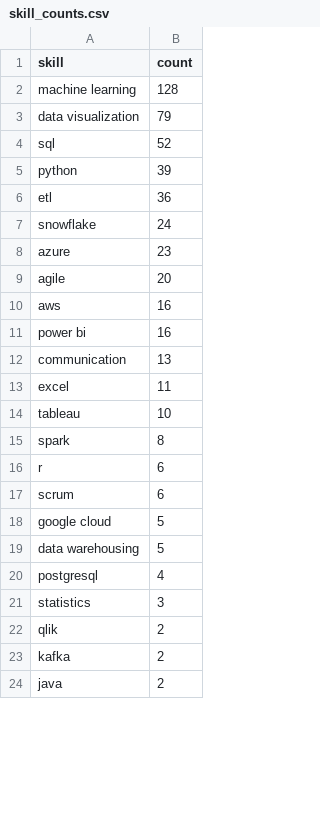
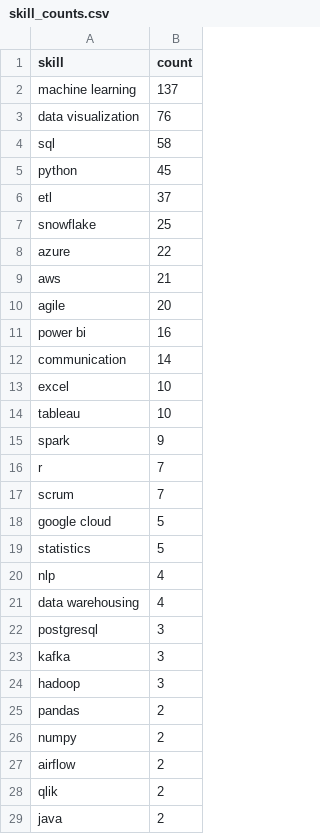
Before and after one commit to Maneeshraja19/job-market-intelligence, a CSV file: data/processed/skill_counts.csv, drawn as a sheet; only a part is shown; the diff covers the shown part only.

```diff
--- a/data/processed/skill_counts.csv
+++ b/data/processed/skill_counts.csv
@@ -1,24 +1,29 @@
 skill,count
-machine learning,128
-data visualization,79
-sql,52
-python,39
-etl,36
-snowflake,24
-azure,23
+machine learning,137
+data visualization,76
+sql,58
+python,45
+etl,37
+snowflake,25
+azure,22
+aws,21
 agile,20
-aws,16
 power bi,16
-communication,13
-excel,11
+communication,14
+excel,10
 tableau,10
-spark,8
-r,6
-scrum,6
+spark,9
+r,7
+scrum,7
 google cloud,5
-data warehousing,5
-postgresql,4
-statistics,3
+statistics,5
+nlp,4
+data warehousing,4
+postgresql,3
+kafka,3
+hadoop,3
+pandas,2
+numpy,2
+airflow,2
 qlik,2
-kafka,2
 java,2
```
Also changed, not shown: 5 removed rows and 1 edited cell elsewhere in this file, data/processed/job_postings_with_skills.csv.
